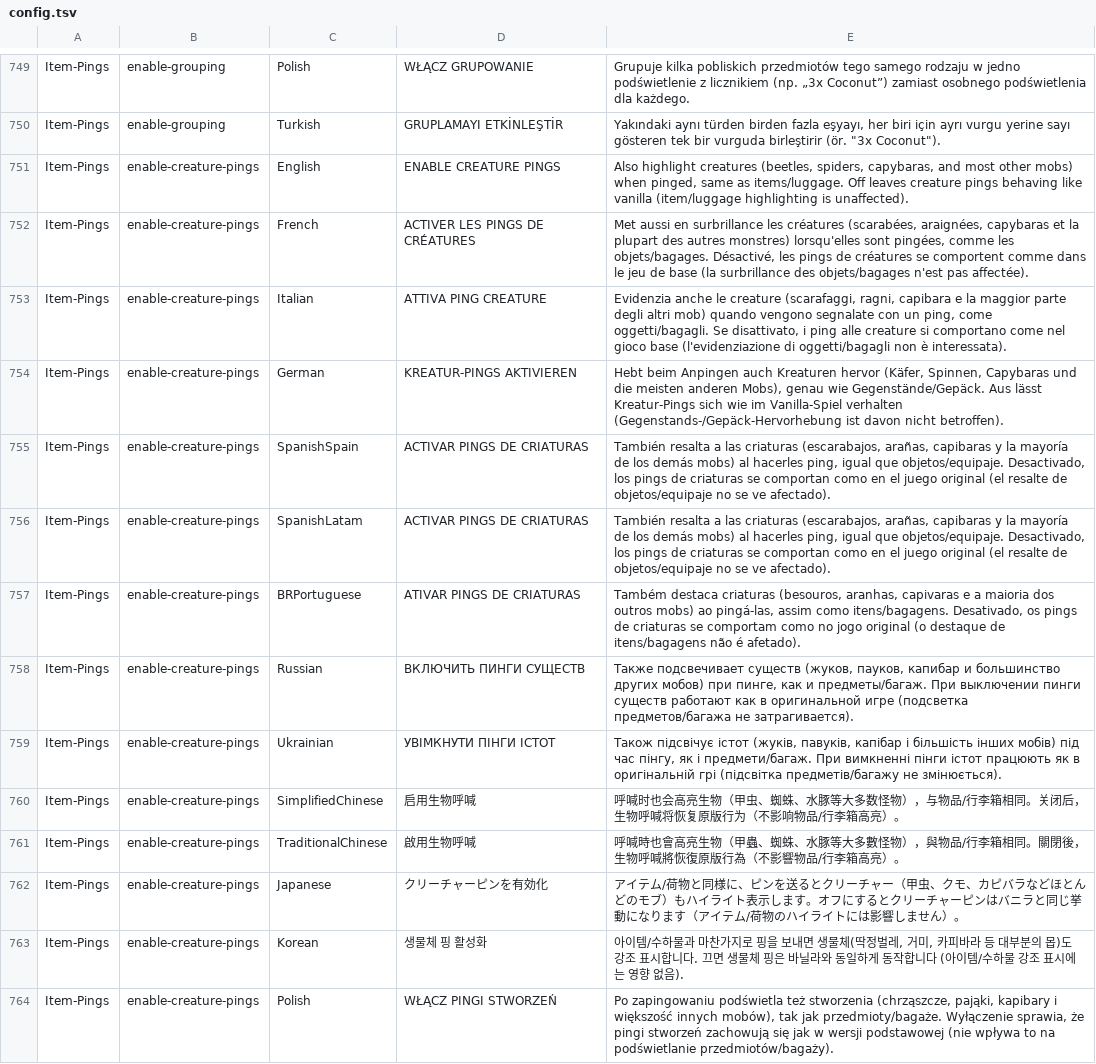
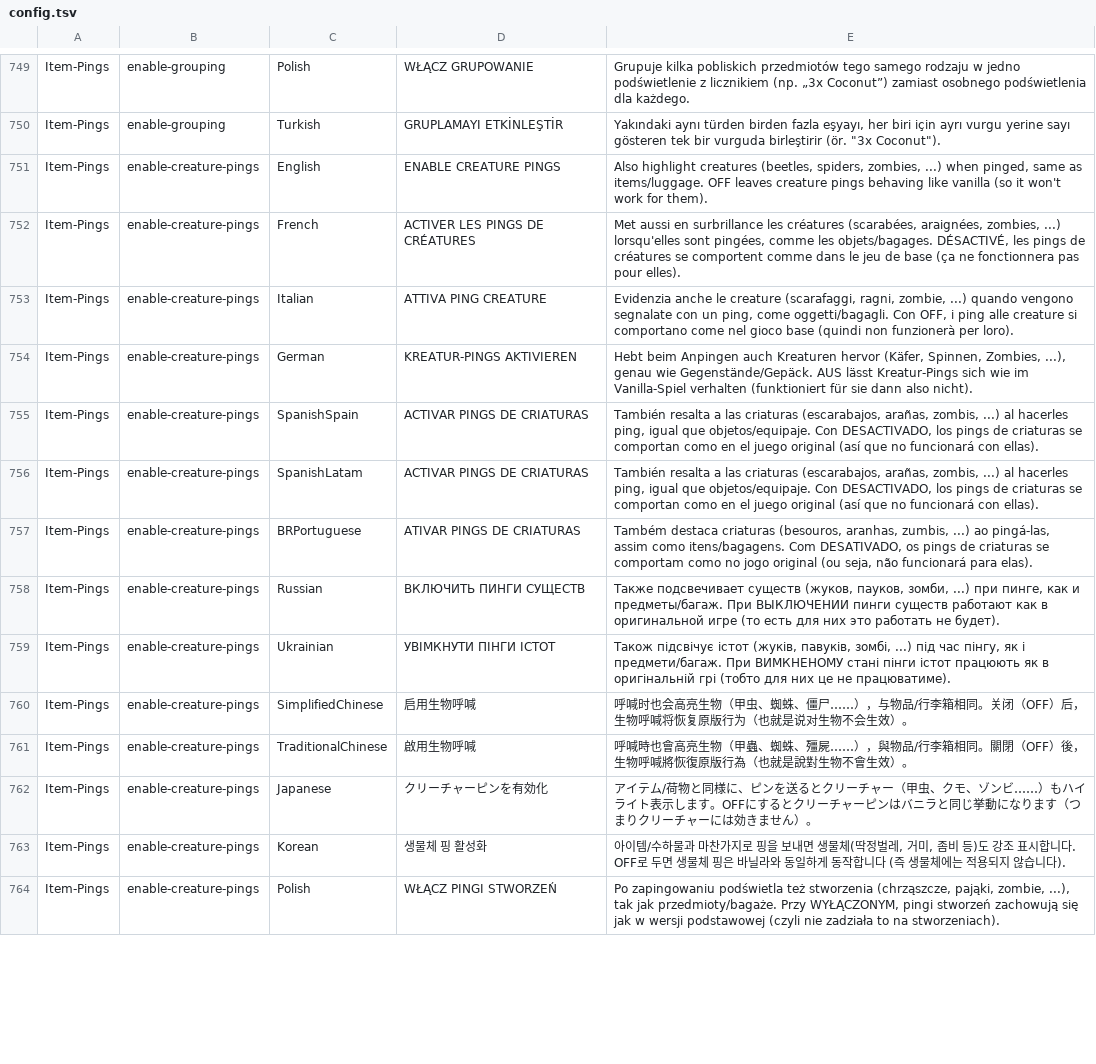
Before and after one commit to OnlyCook/peak-sense-of-direction, a TSV file: src/SenseOfDirection/Localization/config.tsv, drawn as a sheet; only a part is shown, gaps mark what is left out; the diff covers the shown part only; the diff names each change by its address in the sheet, - before the commit and + after, or states it on an @@ line.

```diff
--- a/src/SenseOfDirection/Localization/config.tsv
+++ b/src/SenseOfDirection/Localization/config.tsv
-E751: …(beetles, spiders, capybaras, and most other mobs) when pinged, same as items/luggage. Off leaves creature pings behaving like vanilla (item/luggage highlighting is unaffected).
+E751: …(beetles, spiders, zombies, ...) when pinged, same as items/luggage. OFF leaves creature pings behaving like vanilla (so it won't work for them).
-E752: …(scarabées, araignées, capybaras et la plupart des autres monstres) lorsqu'elles sont pingées, comme les objets/bagages. Désactivé, les pings de créatures se comportent comme dans le jeu de base (la surbrillance des objets/bagages n'est pas affectée).
+E752: …(scarabées, araignées, zombies, ...) lorsqu'elles sont pingées, comme les objets/bagages. DÉSACTIVÉ, les pings de créatures se comportent comme dans le jeu de base (ça ne fonctionnera pas pour elles).
-E753: …(scarafaggi, ragni, capibara e la maggior parte degli altri mob) quando vengono segnalate con un ping, come oggetti/bagagli. Se disattivato, i ping alle creature si comportano come nel gioco base (l'evidenziazione di oggetti/bagagli non è interessata).
+E753: …(scarafaggi, ragni, zombie, ...) quando vengono segnalate con un ping, come oggetti/bagagli. Con OFF, i ping alle creature si comportano come nel gioco base (quindi non funzionerà per loro).
-E754: …(Käfer, Spinnen, Capybaras und die meisten anderen Mobs), genau wie Gegenstände/Gepäck. Aus lässt Kreatur-Pings sich wie im Vanilla-Spiel verhalten (Gegenstands-/Gepäck-Hervorhebung ist davon nicht betroffen).
+E754: …(Käfer, Spinnen, Zombies, ...), genau wie Gegenstände/Gepäck. AUS lässt Kreatur-Pings sich wie im Vanilla-Spiel verhalten (funktioniert für sie dann also nicht).
-E755:E756: …(escarabajos, arañas, capibaras y la mayoría de los demás mobs) al hacerles ping, igual que objetos/equipaje. Desactivado, los pings de criaturas se comportan como en el juego original (el resalte de objetos/equipaje no se ve afectado).
+E755:E756: …(escarabajos, arañas, zombis, ...) al hacerles ping, igual que objetos/equipaje. Con DESACTIVADO, los pings de criaturas se comportan como en el juego original (así que no funcionará con ellas).
-E757: …(besouros, aranhas, capivaras e a maioria dos outros mobs) ao pingá-las, assim como itens/bagagens. Desativado, os pings de criaturas se comportam como no jogo original (o destaque de itens/bagagens não é afetado).
+E757: …(besouros, aranhas, zumbis, ...) ao pingá-las, assim como itens/bagagens. Com DESATIVADO, os pings de criaturas se comportam como no jogo original (ou seja, não funcionará para elas).
-E758: …(жуков, пауков, капибар и большинство других мобов) при пинге, как и предметы/багаж. При выключении пинги существ работают как в оригинальной игре (подсветка предметов/багажа не затрагивается).
+E758: …(жуков, пауков, зомби, ...) при пинге, как и предметы/багаж. При ВЫКЛЮЧЕНИИ пинги существ работают как в оригинальной игре (то есть для них это работать не будет).
-E759: …(жуків, павуків, капібар і більшість інших мобів) під час пінгу, як і предмети/багаж. При вимкненні пінги істот працюють як в оригінальній грі (підсвітка предметів/багажу не змінюється).
+E759: …(жуків, павуків, зомбі, ...) під час пінгу, як і предмети/багаж. При ВИМКНЕНОМУ стані пінги істот працюють як в оригінальній грі (тобто для них це не працюватиме).
-E760: …、蜘蛛、水豚等大多数怪物），与物品/行李箱相同。关闭后，生物呼喊将恢复原版行为（不影响物品/行李箱高亮）。
+E760: …、蜘蛛、僵尸……），与物品/行李箱相同。关闭（OFF）后，生物呼喊将恢复原版行为（也就是说对生物不会生效）。
-E761: …、蜘蛛、水豚等大多數怪物），與物品/行李箱相同。關閉後，生物呼喊將恢復原版行為（不影響物品/行李箱高亮）。
+E761: …、蜘蛛、殭屍……），與物品/行李箱相同。關閉（OFF）後，生物呼喊將恢復原版行為（也就是說對生物不會生效）。
-E762: …、クモ、カピバラなどほとんどのモブ）もハイライト表示します。オフにするとクリーチャーピンはバニラと同じ挙動になります（アイテム/荷物のハイライトには影響しません）…
+E762: …、クモ、ゾンビ……）もハイライト表示します。OFFにするとクリーチャーピンはバニラと同じ挙動になります（つまりクリーチャーには効きません）…
-E763: …, 거미, 카피바라 등 대부분의 몹)도 강조 표시합니다. 끄면 생물체 핑은 바닐라와 동일하게 동작합니다 (아이템/수하물 강조 표시에는 영향 없음).
+E763: …, 거미, 좀비 등)도 강조 표시합니다. OFF로 두면 생물체 핑은 바닐라와 동일하게 동작합니다 (즉 생물체에는 적용되지 않습니다).
-E764: …(chrząszcze, pająki, kapibary i większość innych mobów), tak jak przedmioty/bagaże. Wyłączenie sprawia, że pingi stworzeń zachowują się jak w wersji podstawowej (nie wpływa to na podświetlanie przedmiotów/bagaży).
+E764: …(chrząszcze, pająki, zombie, ...), tak jak przedmioty/bagaże. Przy WYŁĄCZONYM, pingi stworzeń zachowują się jak w wersji podstawowej (czyli nie zadziała to na stworzeniach).
```
Also changed, not shown: 100 edited cells elsewhere in this file, 4 other files.
